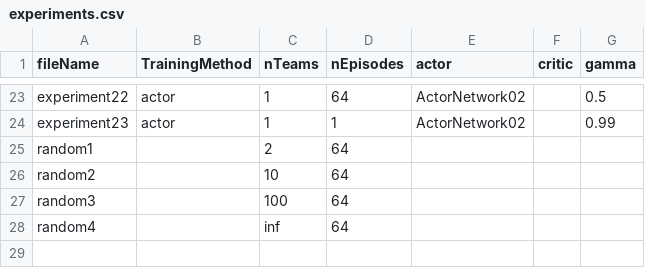
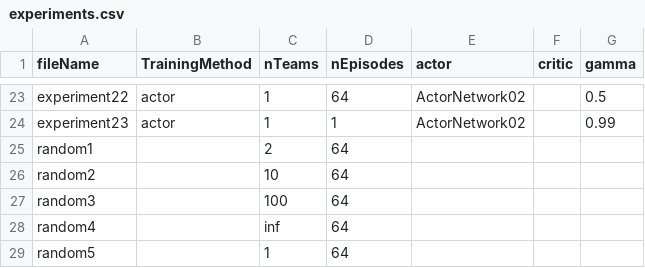
Before and after one commit to SantiagoRR2004/Pokemon-Thesis, a CSV file: data/experiments.csv, drawn as a sheet; only a part is shown, gaps mark what is left out.

Commit message:
Random 5

```diff
--- a/data/experiments.csv
+++ b/data/experiments.csv
@@ -28 +28,2 @@ random3,,100,64,,,
 random4,,inf,64,,,
+random5,,1,64,,,
```
